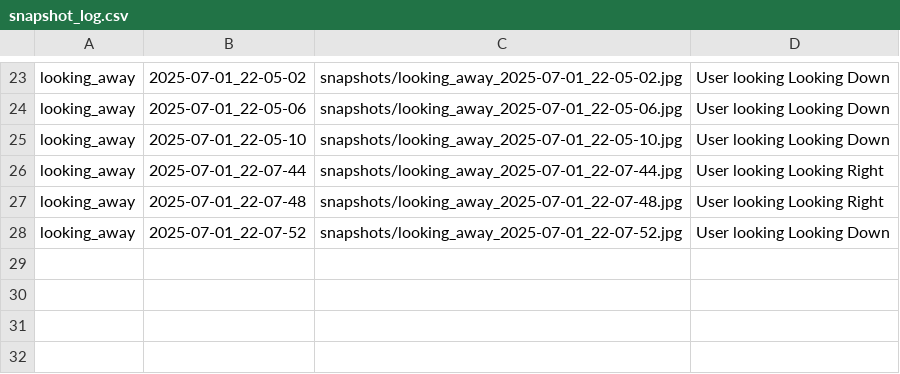
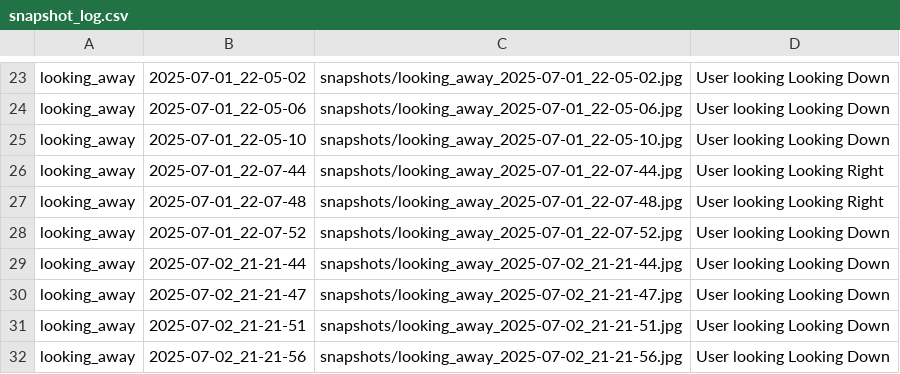
Before and after one commit to Prash9-coder/AI-Assessment-Test, a CSV file: flask-server/proctoring_app/snapshot_log.csv, drawn as a sheet; only a part is shown, gaps mark what is left out; the diff names each change by its address in the sheet, - before the commit and + after, or states it on an @@ line.

```diff
--- a/flask-server/proctoring_app/snapshot_log.csv
+++ b/flask-server/proctoring_app/snapshot_log.csv
+row 29: looking_away | 2025-07-02_21-21-44 | snapshots/looking_away_2025-07-02_21-21-44.jpg | User looking Looking Down
+row 30: looking_away | 2025-07-02_21-21-47 | snapshots/looking_away_2025-07-02_21-21-47.jpg | User looking Looking Down
+row 31: looking_away | 2025-07-02_21-21-51 | snapshots/looking_away_2025-07-02_21-21-51.jpg | User looking Looking Down
+row 32: looking_away | 2025-07-02_21-21-56 | snapshots/looking_away_2025-07-02_21-21-56.jpg | User looking Looking Down
```
Also changed, not shown: 32 other files.
